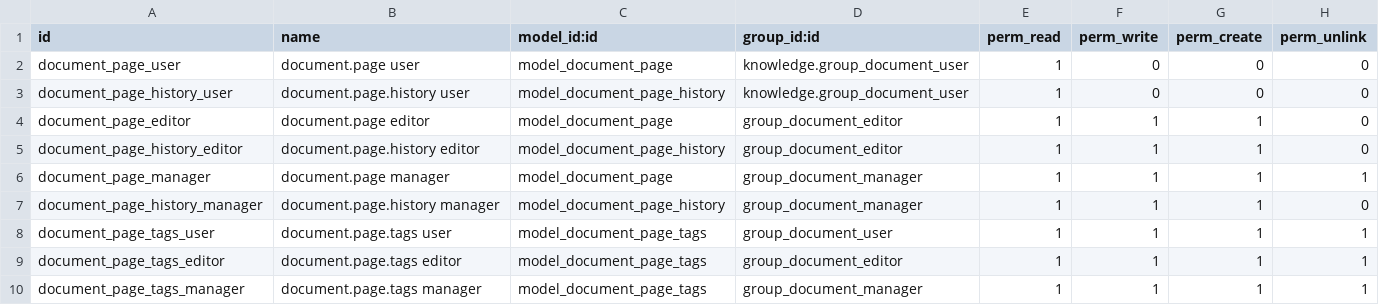
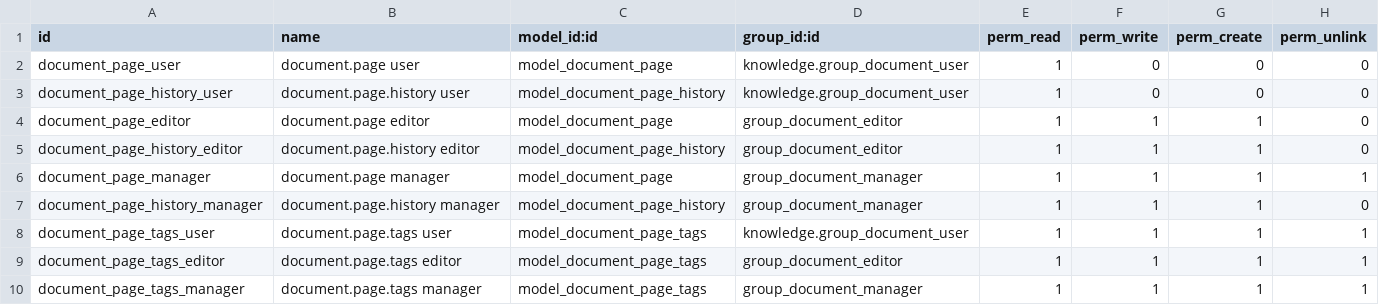
Before and after one commit to captivea-rha/wikitrial042120, a CSV file: knowledge-13.0/document_page/security/ir.model.access.csv, drawn as a sheet.

Commit message:
Update ir.model.access.csv

```diff
--- a/knowledge-13.0/document_page/security/ir.model.access.csv
+++ b/knowledge-13.0/document_page/security/ir.model.access.csv
@@ -7,3 +7,3 @@ document_page_manager,document.page manager,model_document_page,group_document_m
 document_page_history_manager,document.page.history manager,model_document_page_history,group_document_manager,1,1,1,0
-document_page_tags_user,document.page.tags user,model_document_page_tags,group_document_user,1,1,1,1
+document_page_tags_user,document.page.tags user,model_document_page_tags,knowledge.group_document_user,1,1,1,1
 document_page_tags_editor,document.page.tags editor,model_document_page_tags,group_document_editor,1,1,1,1
```
